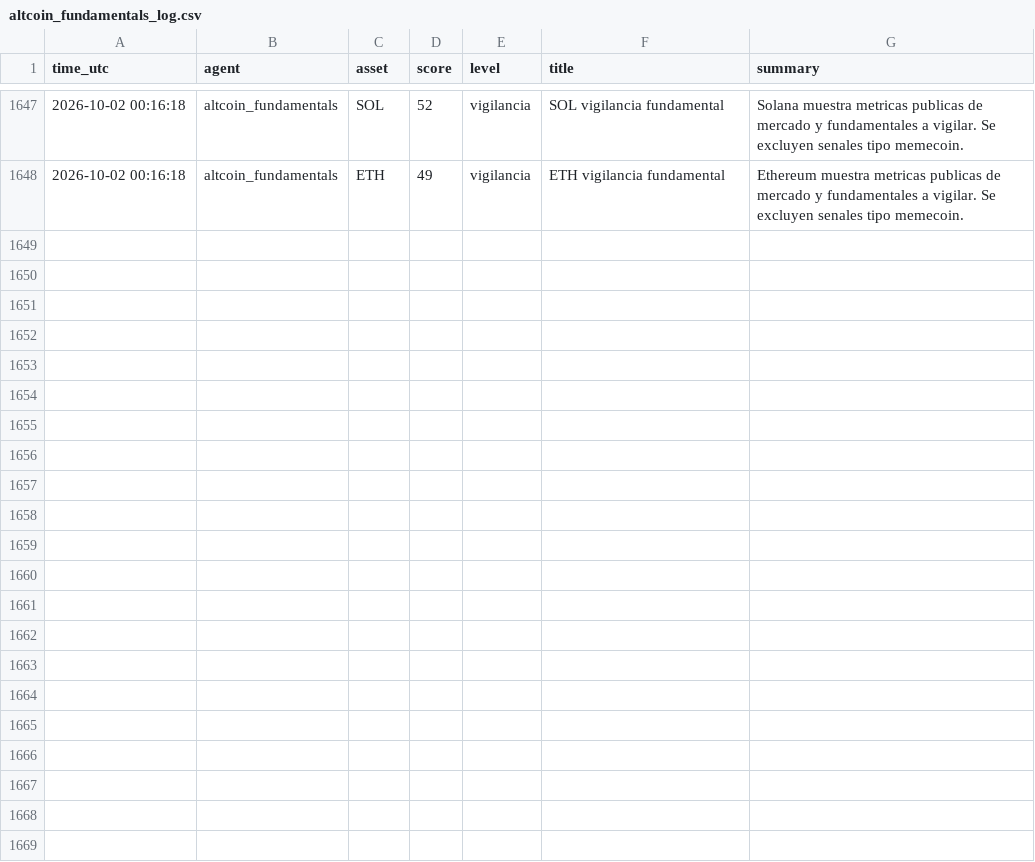
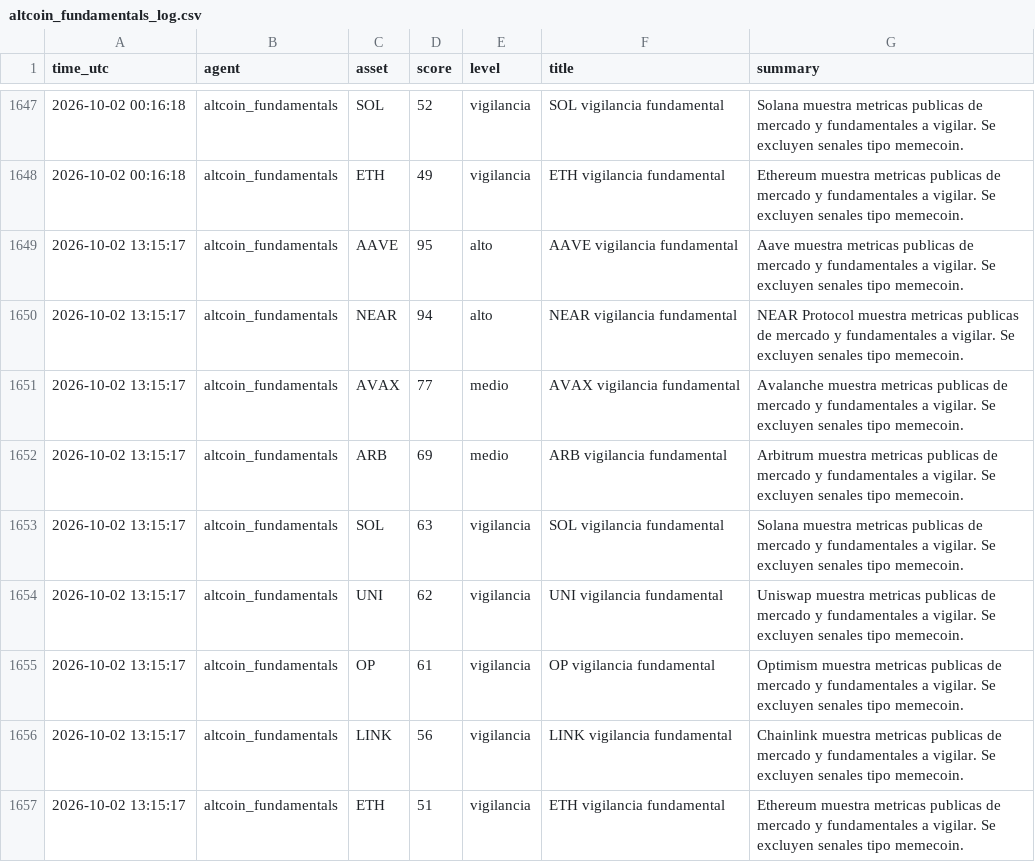
Before and after one commit to DiegoSR-git/market-signal-agent, a CSV file: altcoin_fundamentals_log.csv, drawn as a sheet; only a part is shown, gaps mark what is left out; the diff names each change by its address in the sheet, - before the commit and + after, or states it on an @@ line.

```diff
--- a/altcoin_fundamentals_log.csv
+++ b/altcoin_fundamentals_log.csv
+row 1649: 2026-10-02 13:15:17 | altcoin_fundamentals | AAVE | 95 | alto | AAVE vigilancia fundamental | Aave muestra metricas publicas de mercado y fundamentales a vigilar. Se excluyen senales tipo memecoin.
+row 1650: 2026-10-02 13:15:17 | altcoin_fundamentals | NEAR | 94 | alto | NEAR vigilancia fundamental | NEAR Protocol muestra metricas publicas de mercado y fundamentales a vigilar. Se excluyen senales tipo memecoin.
+row 1651: 2026-10-02 13:15:17 | altcoin_fundamentals | AVAX | 77 | medio | AVAX vigilancia fundamental | Avalanche muestra metricas publicas de mercado y fundamentales a vigilar. Se excluyen senales tipo memecoin.
+row 1652: 2026-10-02 13:15:17 | altcoin_fundamentals | ARB | 69 | medio | ARB vigilancia fundamental | Arbitrum muestra metricas publicas de mercado y fundamentales a vigilar. Se excluyen senales tipo memecoin.
+row 1653: 2026-10-02 13:15:17 | altcoin_fundamentals | SOL | 63 | vigilancia | SOL vigilancia fundamental | Solana muestra metricas publicas de mercado y fundamentales a vigilar. Se excluyen senales tipo memecoin.
+row 1654: 2026-10-02 13:15:17 | altcoin_fundamentals | UNI | 62 | vigilancia | UNI vigilancia fundamental | Uniswap muestra metricas publicas de mercado y fundamentales a vigilar. Se excluyen senales tipo memecoin.
+row 1655: 2026-10-02 13:15:17 | altcoin_fundamentals | OP | 61 | vigilancia | OP vigilancia fundamental | Optimism muestra metricas publicas de mercado y fundamentales a vigilar. Se excluyen senales tipo memecoin.
+row 1656: 2026-10-02 13:15:17 | altcoin_fundamentals | LINK | 56 | vigilancia | LINK vigilancia fundamental | Chainlink muestra metricas publicas de mercado y fundamentales a vigilar. Se excluyen senales tipo memecoin.
+row 1657: 2026-10-02 13:15:17 | altcoin_fundamentals | ETH | 51 | vigilancia | ETH vigilancia fundamental | Ethereum muestra metricas publicas de mercado y fundamentales a vigilar. Se excluyen senales tipo memecoin.
```
Also changed, not shown: 5 other files.
